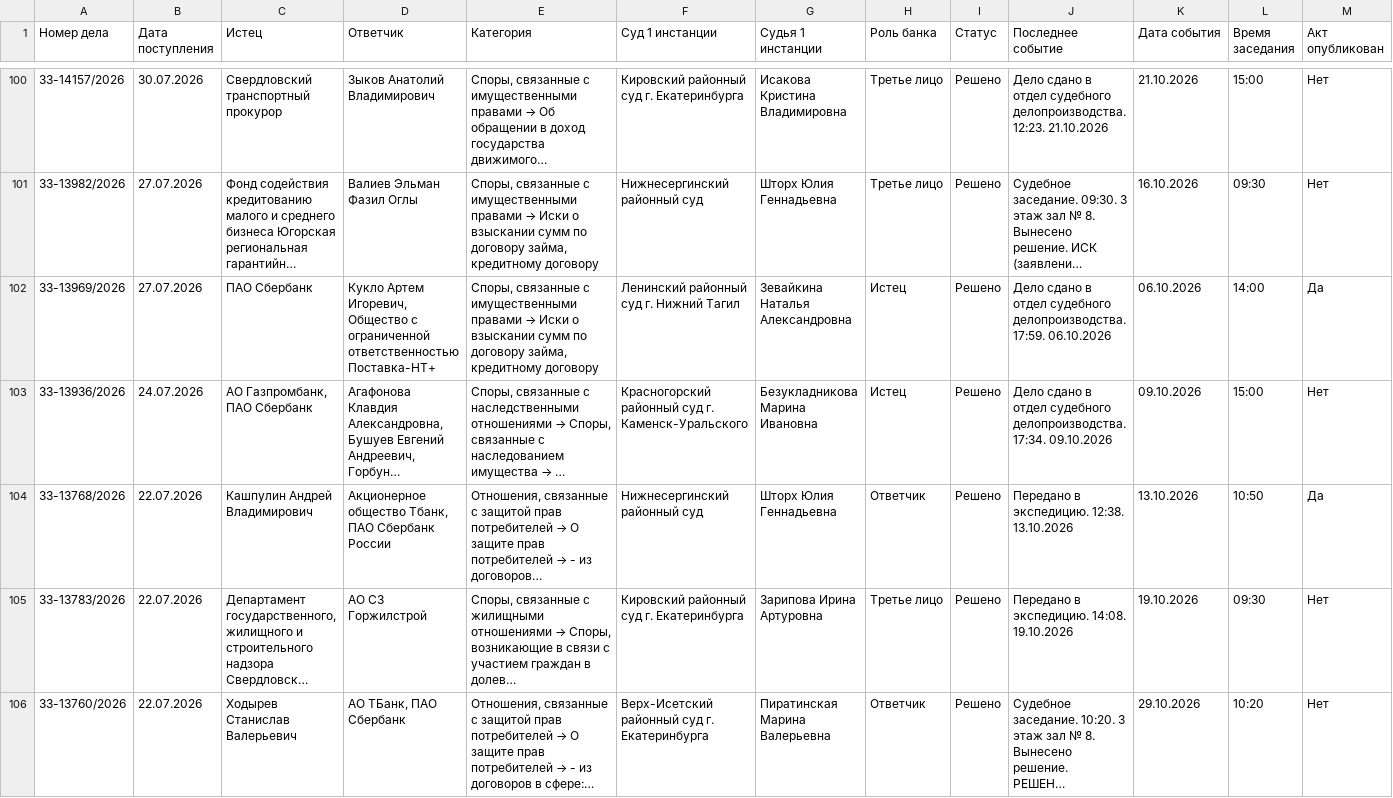
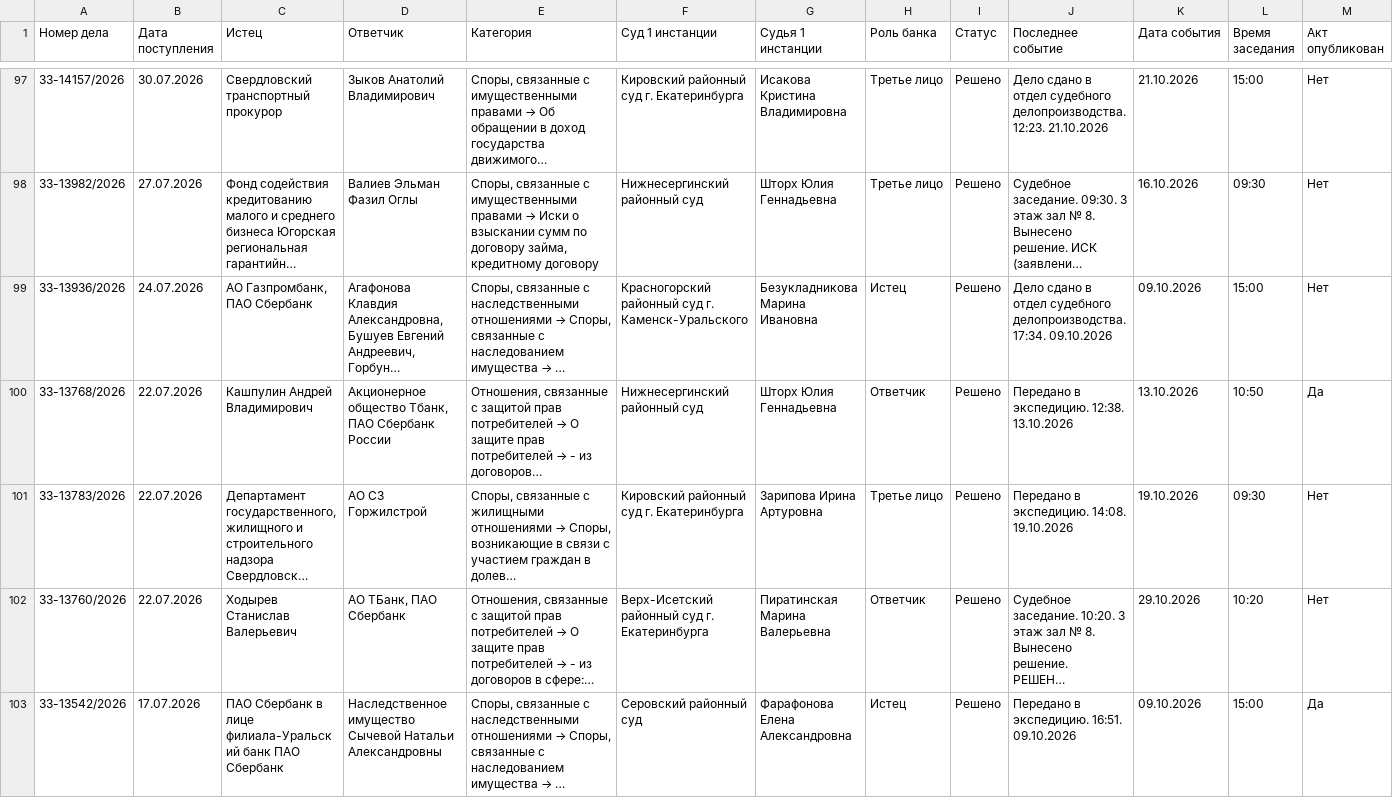
Before and after one commit to SelivanovAS/dashboard-ural, a CSV file: data/sberbank_cases.csv, drawn as a sheet; only a part is shown, gaps mark what is left out; the shorter side is filled out with more unchanged rows; long unchanged cells end in …; rows hold the shown columns only; the diff covers the shown part only; the diff names each change by its address in the sheet, - before the commit and + after, or states it on an @@ line.

```diff
--- a/data/sberbank_cases.csv
+++ b/data/sberbank_cases.csv
-row 102: 33-13969/2026 | 27.07.2026 | ПАО Сбербанк | Кукло Артем Игоревич, Общество с ограниченной ответственностью Поставка-НТ+ | Споры, связанные с имущественными правами → Иски о взыскании сумм по договору займа, кредитному договору | Ленинский районный суд г. Нижний Тагил | Зевайкина Наталья Александровна | Истец | Решено | Дело сдано в отдел судебного делопроизводства. 17:59. 06.10.2026 | 06.10.2026 | 14:00 | Да
```
Also changed, not shown: 4 removed rows and 15 edited cells elsewhere in this file, data/sberbank_cases_archive.csv, 13 other files.
